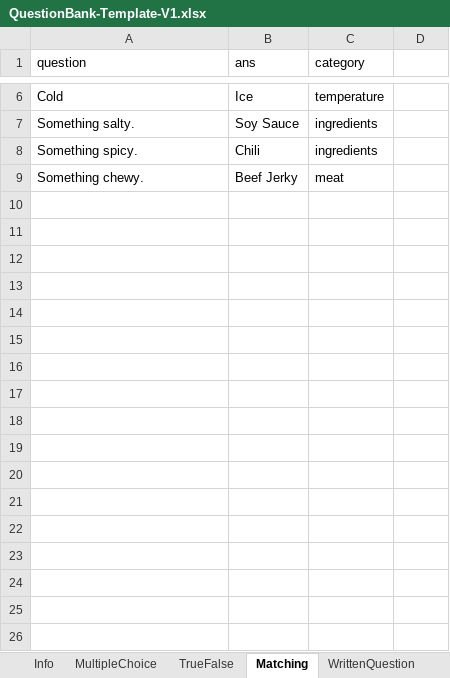
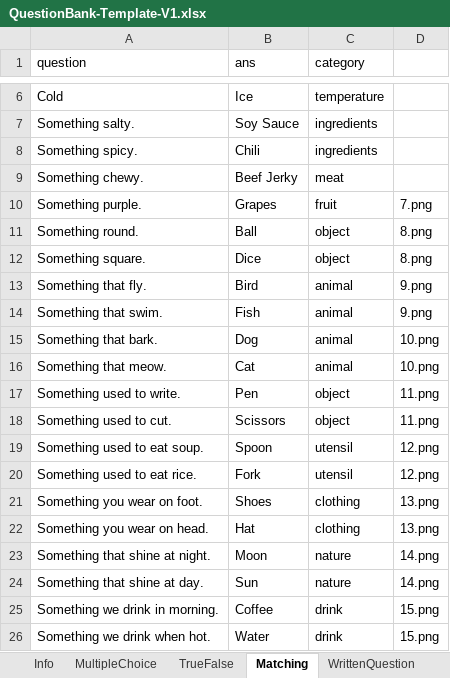
Before and after one commit to juliaizbroke/SeniorProject1, an Excel workbook: test_files/QuestionBank-Template-V1.xlsx, sheet Matching, drawn as a sheet; only a part is shown, gaps mark what is left out; values as stored, in another font and other column widths than the file's, no borders; the diff names each change by its address in the sheet, - before the commit and + after, or states it on an @@ line.

```diff
--- a/test_files/QuestionBank-Template-V1.xlsx (sheet Matching)
+++ b/test_files/QuestionBank-Template-V1.xlsx (sheet Matching)
+row 10: Something purple. | Grapes | fruit | 7.png
+row 11: Something round. | Ball | object | 8.png
+row 12: Something square. | Dice | object | 8.png
+row 13: Something that fly. | Bird | animal | 9.png
+row 14: Something that swim. | Fish | animal | 9.png
+row 15: Something that bark. | Dog | animal | 10.png
+row 16: Something that meow. | Cat | animal | 10.png
+row 17: Something used to write. | Pen | object | 11.png
+row 18: Something used to cut. | Scissors | object | 11.png
+row 19: Something used to eat soup. | Spoon | utensil | 12.png
+row 20: Something used to eat rice. | Fork | utensil | 12.png
+row 21: Something you wear on foot. | Shoes | clothing | 13.png
+row 22: Something you wear on head. | Hat | clothing | 13.png
+row 23: Something that shine at night. | Moon | nature | 14.png
+row 24: Something that shine at day. | Sun | nature | 14.png
+row 25: Something we drink in morning. | Coffee | drink | 15.png
+row 26: Something we drink when hot. | Water | drink | 15.png
```
Also changed, not shown: sheet MultipleChoice, sheet TrueFalse, sheet Info, test_files/QuestionBank-Template-V2.xlsx, 11 other files.
